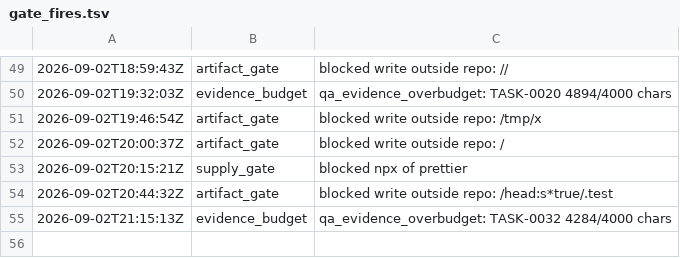
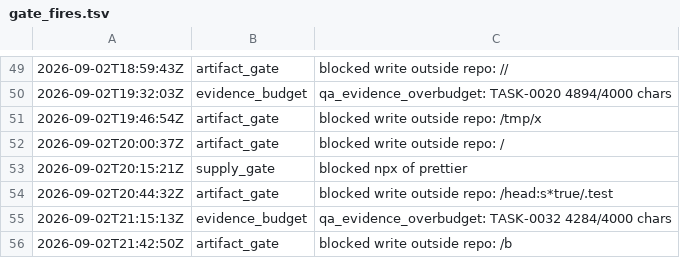
Before and after one commit to kblabsths/KPop-Social-Admin, a TSV file: agenticflow/tracker/gate_fires.tsv, drawn as a sheet; only a part is shown, gaps mark what is left out.

```diff
--- a/agenticflow/tracker/gate_fires.tsv
+++ b/agenticflow/tracker/gate_fires.tsv
@@ -55 +55,2 @@
 2026-09-02T21:15:13Z	evidence_budget	qa_evidence_overbudget: TASK-0032 4284/4000 chars
+2026-09-02T21:42:50Z	artifact_gate	blocked write outside repo: /b
```
Also changed, not shown: agenticflow/tracker/qa_outcomes.tsv, 5 other files.
